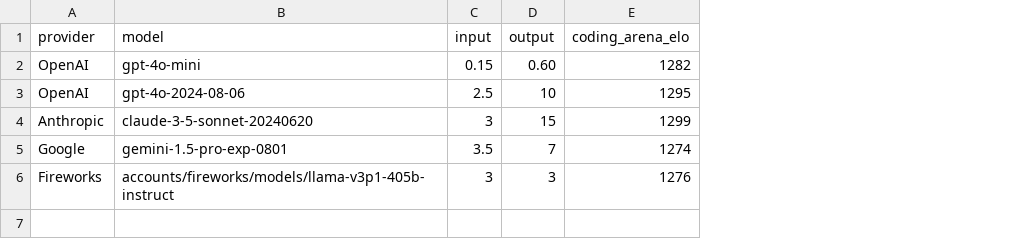
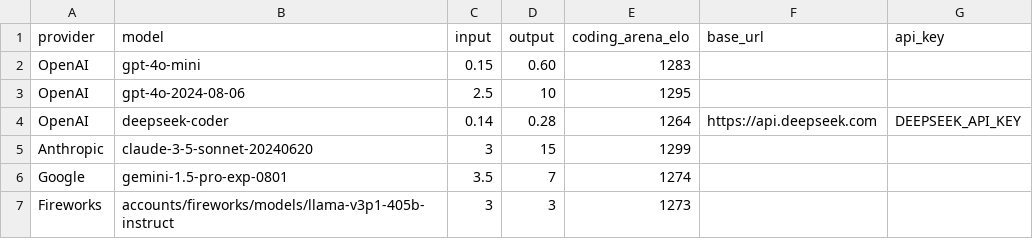
Before and after one commit to promptdriven/pdd, a CSV file: data/llm_model.csv, drawn as a sheet; addresses are those after the commit; the diff names each change by its address in the sheet, - before the commit and + after, or states it on an @@ line.

Commit message:
updated models

```diff
--- a/data/llm_model.csv
+++ b/data/llm_model.csv
+column F (base_url), empty
+column G (api_key), empty
-E2 (coding_arena_elo): 1282
+E2 (coding_arena_elo): 1283
+row 4: OpenAI | deepseek-coder | 0.14 | 0.28 | 1264 | https://api.deepseek.com | DEEPSEEK_API_KEY
-E7 (coding_arena_elo): 1276
+E7 (coding_arena_elo): 1273
```
Also changed, not shown: 1 other file.
